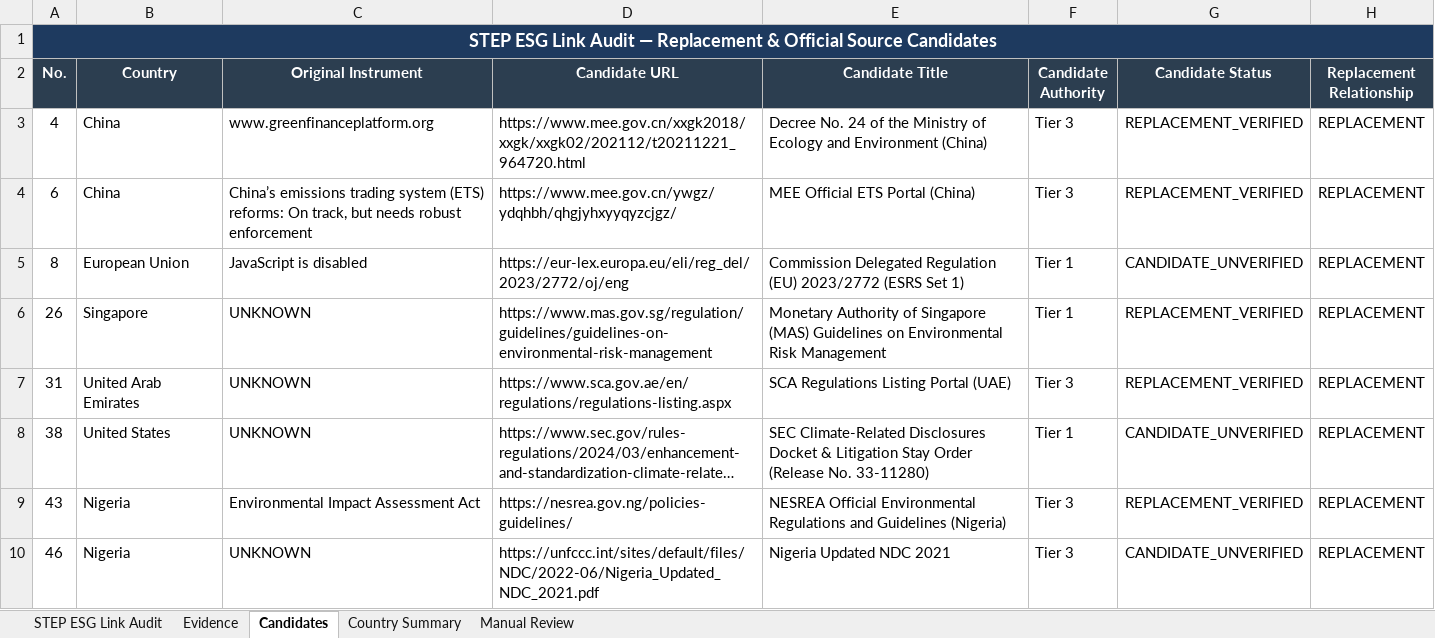
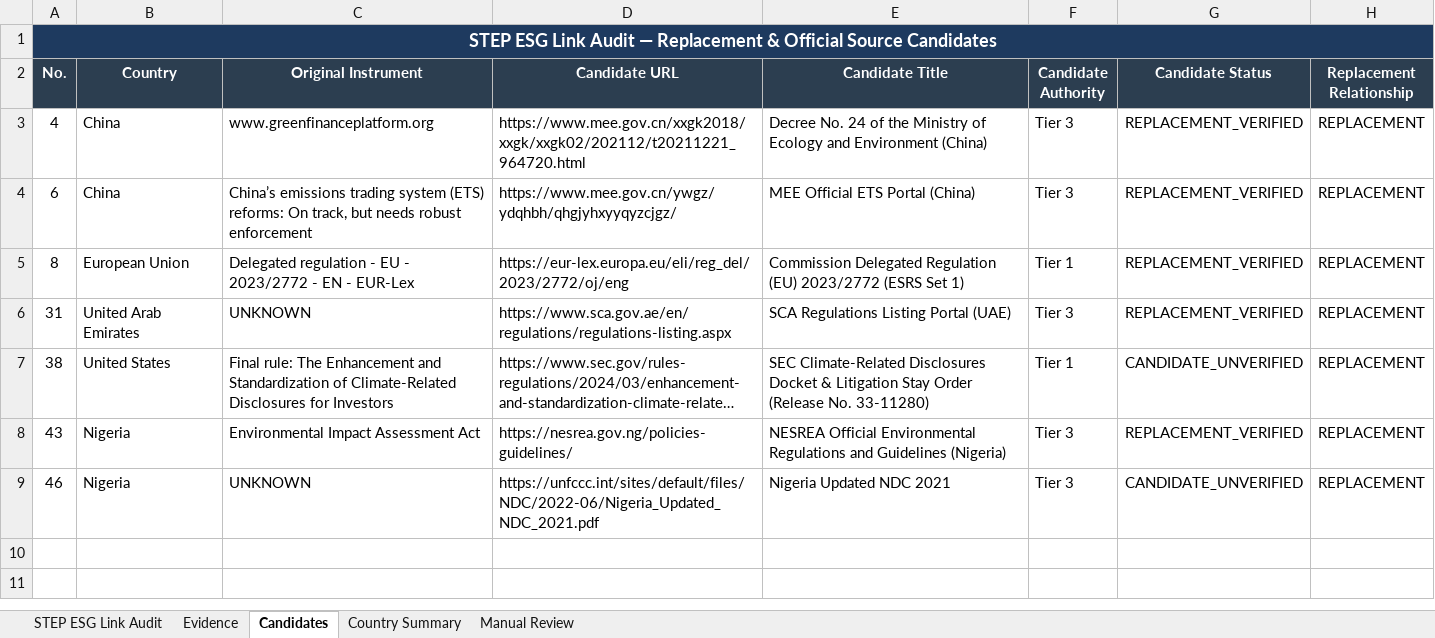
Before and after one commit to Beant-Kaur/STEP-Website-Link-Automation, an Excel workbook: step_esg_pipeline/report.xlsx, sheet Candidates, drawn as a sheet; long unchanged cells end in …; values as stored, in another font and other column widths than the file's, no borders; removed rows and columns are numbered as before the commit, all else as after; the diff names each change by its address in the sheet, - before the commit and + after, or states it on an @@ line.

```diff
--- a/step_esg_pipeline/report.xlsx (sheet Candidates)
+++ b/step_esg_pipeline/report.xlsx (sheet Candidates)
-C5 (Original Instrument): JavaScript is disabled
+C5 (Original Instrument): Delegated regulation - EU - 2023/2772 - EN - EUR-Lex
-G5 (Candidate Status): CANDIDATE_UNVERIFIED
+G5 (Candidate Status): REPLACEMENT_VERIFIED
-row 6: 26 | Singapore | UNKNOWN | https://www.mas.gov.sg/regulation/guidelines/guidelines-on-environmental-risk-management | Monetary Authority of Singapore (MAS) Guidelines on Environmental Risk Management | Tier 1 | REPLACEMENT_VERIFIED | REPLACEMENT
-C7 (Original Instrument): UNKNOWN
+C7 (Original Instrument): Final rule: The Enhancement and Standardization of Climate-Related Disclosures for Investors
```
Also changed, not shown: sheet Evidence, sheet STEP ESG Link Audit, sheet Manual Review, sheet Country Summary, 11 other files.
